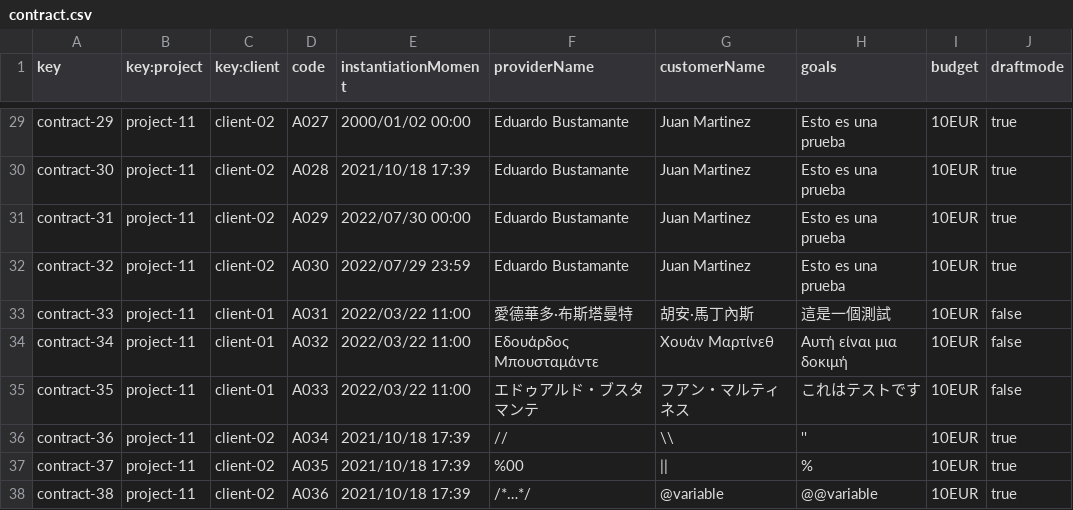
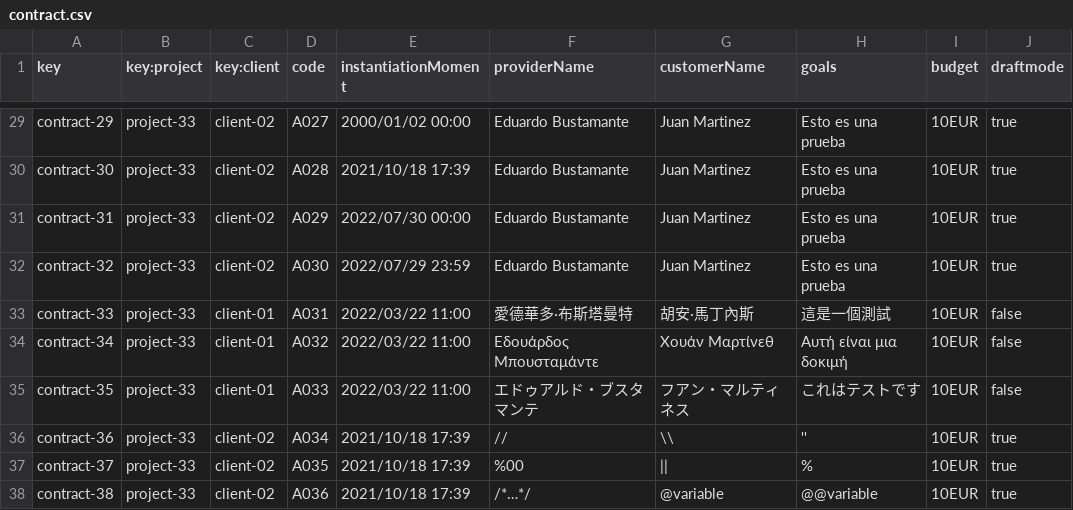
Before and after one commit to DP2-C1-009/Acme-SF-D01, a CSV file: src/main/webapp/WEB-INF/resources/sample-data/contract.csv, drawn as a sheet; only a part is shown, gaps mark what is left out; the diff covers the shown part only; the diff names each change by its address in the sheet, - before the commit and + after, or states it on an @@ line.

```diff
--- a/src/main/webapp/WEB-INF/resources/sample-data/contract.csv
+++ b/src/main/webapp/WEB-INF/resources/sample-data/contract.csv
-B29:B38 (key:project): project-11
+B29:B38 (key:project): project-33
```
Also changed, not shown: 32 edited cells elsewhere in this file.
